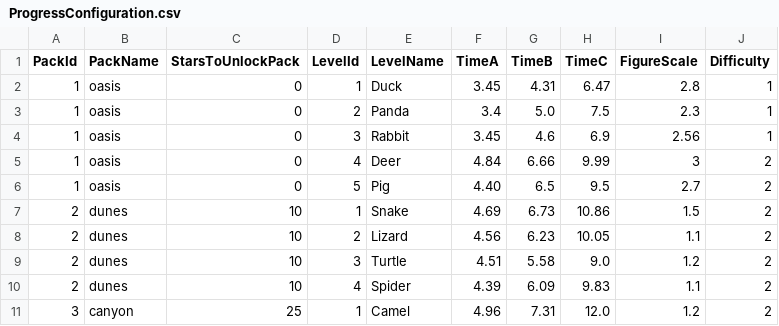
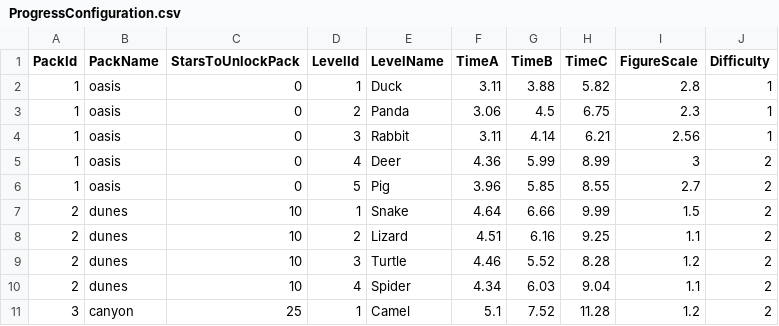
Before and after one commit to pursentiy/clickerGame, a CSV file: Assets/Resources/ProgressConfiguration.csv, drawn as a sheet; only a part is shown; the diff covers the shown part only.

```diff
--- a/Assets/Resources/ProgressConfiguration.csv
+++ b/Assets/Resources/ProgressConfiguration.csv
@@ -1,11 +1,11 @@
 PackId;PackName;StarsToUnlockPack;LevelId;LevelName;TimeA;TimeB;TimeC;FigureScale;Difficulty
-1;oasis;0;1;Duck;3.45;4.31;6.47;2.8;1
-1;oasis;0;2;Panda;3.4;5.0;7.5;2.3;1
-1;oasis;0;3;Rabbit;3.45;4.6;6.9;2.56;1
-1;oasis;0;4;Deer;4.84;6.66;9.99;3;2
-1;oasis;0;5;Pig;4.40;6.5;9.5;2.7;2
-2;dunes;10;1;Snake;4.69;6.73;10.86;1.5;2
-2;dunes;10;2;Lizard;4.56;6.23;10.05;1.1;2
-2;dunes;10;3;Turtle;4.51;5.58;9.0;1.2;2
-2;dunes;10;4;Spider;4.39;6.09;9.83;1.1;2
-3;canyon;25;1;Camel;4.96;7.31;12.0;1.2;2
+1;oasis;0;1;Duck;3.11;3.88;5.82;2.8;1
+1;oasis;0;2;Panda;3.06;4.5;6.75;2.3;1
+1;oasis;0;3;Rabbit;3.11;4.14;6.21;2.56;1
+1;oasis;0;4;Deer;4.36;5.99;8.99;3;2
+1;oasis;0;5;Pig;3.96;5.85;8.55;2.7;2
+2;dunes;10;1;Snake;4.64;6.66;9.99;1.5;2
+2;dunes;10;2;Lizard;4.51;6.16;9.25;1.1;2
+2;dunes;10;3;Turtle;4.46;5.52;8.28;1.2;2
+2;dunes;10;4;Spider;4.34;6.03;9.04;1.1;2
+3;canyon;25;1;Camel;5.1;7.52;11.28;1.2;2
```
Also changed, not shown: 33 edited cells elsewhere in this file.
